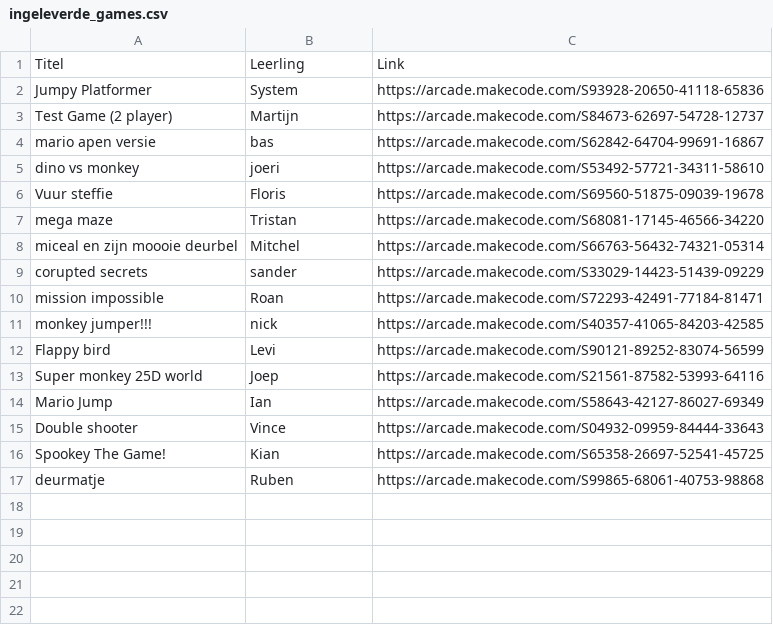
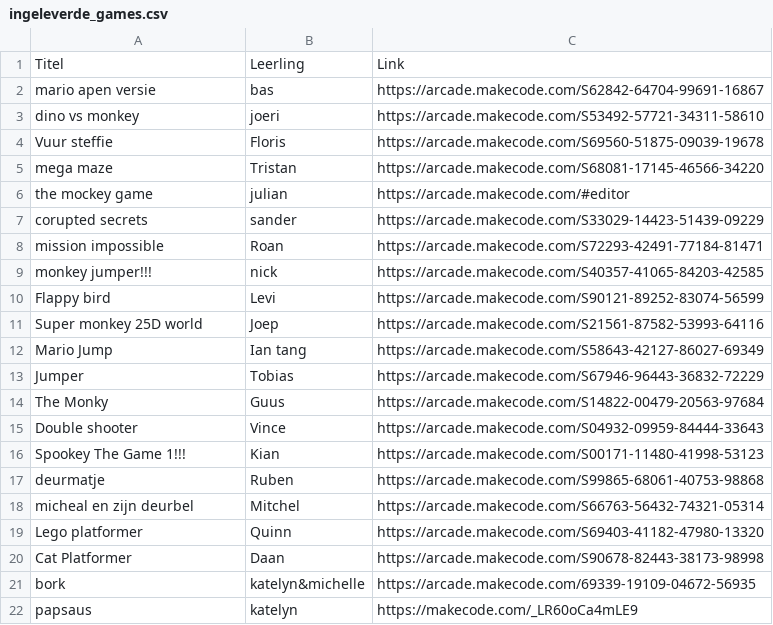
Before and after one commit to MartijnVanMourik/junior-dev-portal, a CSV file: datasources/ingeleverde_games.csv, drawn as a sheet; removed rows and columns are numbered as before the commit, all else as after; the diff names each change by its address in the sheet, - before the commit and + after, or states it on an @@ line.

Commit message:
Revise ingeleverde_games.csv with new game entries
Updated the list of games with new entries and corrected some existing ones.

```diff
--- a/datasources/ingeleverde_games.csv
+++ b/datasources/ingeleverde_games.csv
-row 2: Jumpy Platformer | System | https://arcade.makecode.com/S93928-20650-41118-65836
-row 3: Test Game (2 player) | Martijn | https://arcade.makecode.com/S84673-62697-54728-12737
-row 8: miceal en zijn moooie deurbel | Mitchel | https://arcade.makecode.com/S66763-56432-74321-05314
+row 6: the mockey game | julian | https://arcade.makecode.com/#editor
-B12: Ian
+B12: Ian tang
+row 13: Jumper | Tobias | https://arcade.makecode.com/S67946-96443-36832-72229
+row 14: The Monky | Guus | https://arcade.makecode.com/S14822-00479-20563-97684
-A16: Spookey The Game!
+A16: Spookey The Game 1!!!
-C16: https://arcade.makecode.com/S65358-26697-52541-45725
+C16: https://arcade.makecode.com/S00171-11480-41998-53123
+row 18: micheal en zijn deurbel | Mitchel | https://arcade.makecode.com/S66763-56432-74321-05314
+row 19: Lego platformer | Quinn | https://arcade.makecode.com/S69403-41182-47980-13320
+row 20: Cat Platformer | Daan | https://arcade.makecode.com/S90678-82443-38173-98998
+row 21: bork | katelyn&michelle | https://arcade.makecode.com/69339-19109-04672-56935
+row 22: papsaus | katelyn | https://makecode.com/_LR60oCa4mLE9
```
